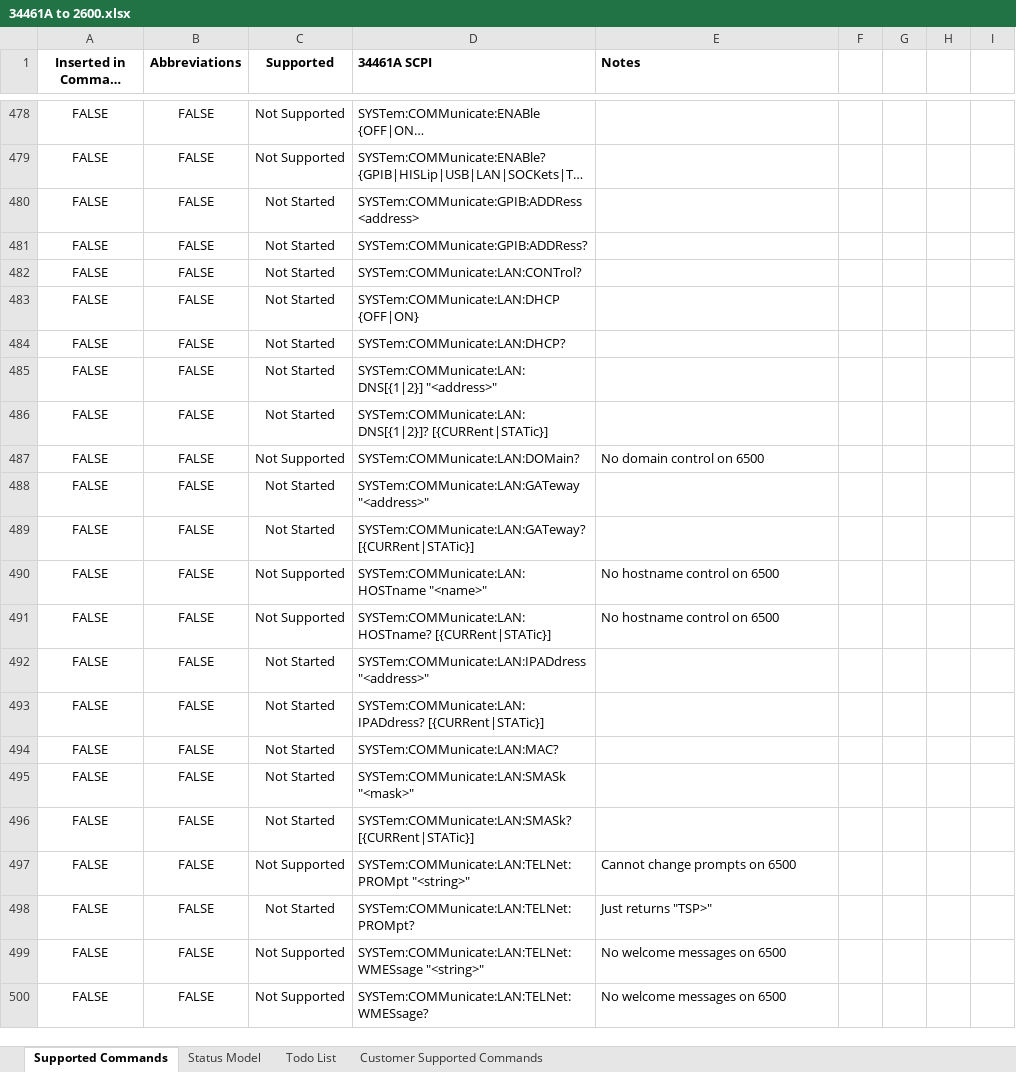
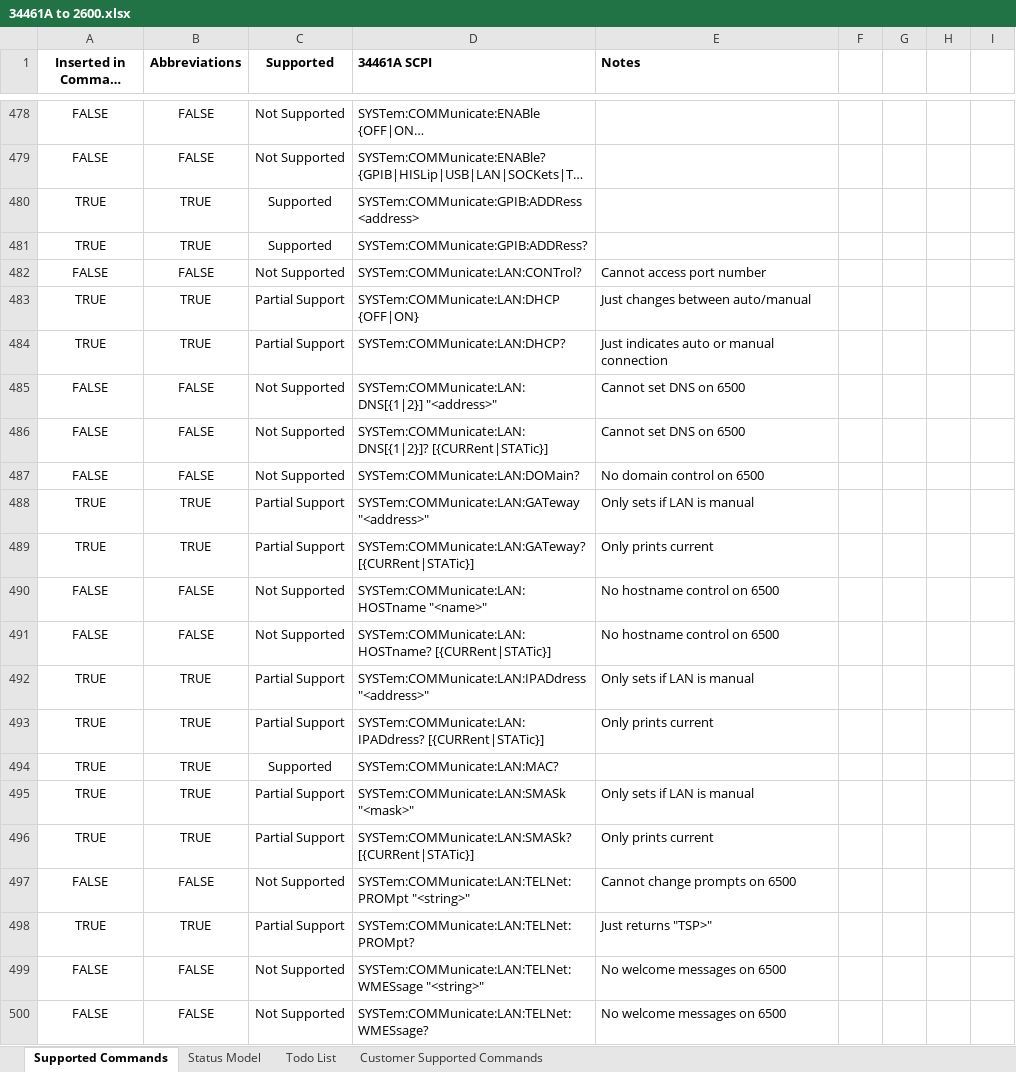
Before and after one commit to Obind30/34461A-Emulator, an Excel workbook: 34461A to 2600.xlsx, sheet Supported Commands, drawn as a sheet; only a part is shown, gaps mark what is left out; long unchanged cells end in …; values as stored, in another font and other column widths than the file's, no borders; charts and pictures and conditional formats not drawn; removed rows and columns are numbered as before the commit, all else as after; the diff covers the shown part only; the diff names each change by its address in the sheet, - before the commit and + after, or states it on an @@ line.

Commit message:
Updated to reflect progress

```diff
--- a/34461A to 2600.xlsx (sheet Supported Commands)
+++ b/34461A to 2600.xlsx (sheet Supported Commands)
-row 480: FALSE | FALSE | Not Started | SYSTem:COMMunicate:GPIB:ADDRess <address>
-row 481: FALSE | FALSE | Not Started | SYSTem:COMMunicate:GPIB:ADDRess?
+row 480: TRUE | TRUE | Supported | SYSTem:COMMunicate:GPIB:ADDRess <address>
+row 481: TRUE | TRUE | Supported | SYSTem:COMMunicate:GPIB:ADDRess?
-C482 (Supported): Not Started
+C482 (Supported): Not Supported
-E482 (Notes): (empty)
+E482 (Notes): Cannot access port number
-row 483: FALSE | FALSE | Not Started | SYSTem:COMMunicate:LAN:DHCP {OFF|ON}
-row 484: FALSE | FALSE | Not Started | SYSTem:COMMunicate:LAN:DHCP?
+row 483: TRUE | TRUE | Partial Support | SYSTem:COMMunicate:LAN:DHCP {OFF|ON} | Just changes between auto/manual
+row 484: TRUE | TRUE | Partial Support | SYSTem:COMMunicate:LAN:DHCP? | Just indicates auto or manual connection
-C485:C486 (Supported): Not Started
+C485:C486 (Supported): Not Supported
-E485:E486 (Notes): (empty)
+E485:E486 (Notes): Cannot set DNS on 6500
-row 488: FALSE | FALSE | Not Started | SYSTem:COMMunicate:LAN:GATeway "<address>"
-row 489: FALSE | FALSE | Not Started | SYSTem:COMMunicate:LAN:GATeway? [{CURRent|STATic}]
+row 488: TRUE | TRUE | Partial Support | SYSTem:COMMunicate:LAN:GATeway "<address>" | Only sets if LAN is manual
+row 489: TRUE | TRUE | Partial Support | SYSTem:COMMunicate:LAN:GATeway? [{CURRent|STATic}] | Only prints current
-row 492: FALSE | FALSE | Not Started | SYSTem:COMMunicate:LAN:IPADdress "<address>"
-row 493: FALSE | FALSE | Not Started | SYSTem:COMMunicate:LAN:IPADdress? [{CURRent|STATic}]
-row 494: FALSE | FALSE | Not Started | SYSTem:COMMunicate:LAN:MAC?
-row 495: FALSE | FALSE | Not Started | SYSTem:COMMunicate:LAN:SMASk "<mask>"
-row 496: FALSE | FALSE | Not Started | SYSTem:COMMunicate:LAN:SMASk? [{CURRent|STATic}]
+row 492: TRUE | TRUE | Partial Support | SYSTem:COMMunicate:LAN:IPADdress "<address>" | Only sets if LAN is manual
+row 493: TRUE | TRUE | Partial Support | SYSTem:COMMunicate:LAN:IPADdress? [{CURRent|STATic}] | Only prints current
+row 494: TRUE | TRUE | Supported | SYSTem:COMMunicate:LAN:MAC?
+row 495: TRUE | TRUE | Partial Support | SYSTem:COMMunicate:LAN:SMASk "<mask>" | Only sets if LAN is manual
+row 496: TRUE | TRUE | Partial Support | SYSTem:COMMunicate:LAN:SMASk? [{CURRent|STATic}] | Only prints current
-row 498: FALSE | FALSE | Not Started | SYSTem:COMMunicate:LAN:TELNet:PROMpt? | Just returns "TSP>"
+row 498: TRUE | TRUE | Partial Support | SYSTem:COMMunicate:LAN:TELNet:PROMpt? | Just returns "TSP>"
```
Also changed, not shown: 8 edited cells elsewhere in this sheet, sheet Todo List, charts or pictures.
